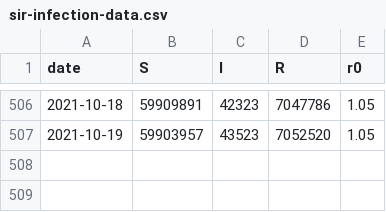
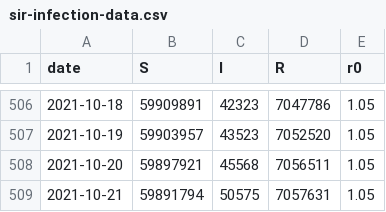
Before and after one commit to CovidModelizer/Sandbox, a CSV file: resources/data/sir-infection-data.csv, drawn as a sheet; only a part is shown, gaps mark what is left out; the diff names each change by its address in the sheet, - before the commit and + after, or states it on an @@ line.

```diff
--- a/resources/data/sir-infection-data.csv
+++ b/resources/data/sir-infection-data.csv
+row 508: 2021-10-20 | 59897921 | 45568 | 7056511 | 1.05
+row 509: 2021-10-21 | 59891794 | 50575 | 7057631 | 1.05
```
Also changed, not shown: resources/data/all-data.csv, resources/data/indicators.csv, 14 other files.
